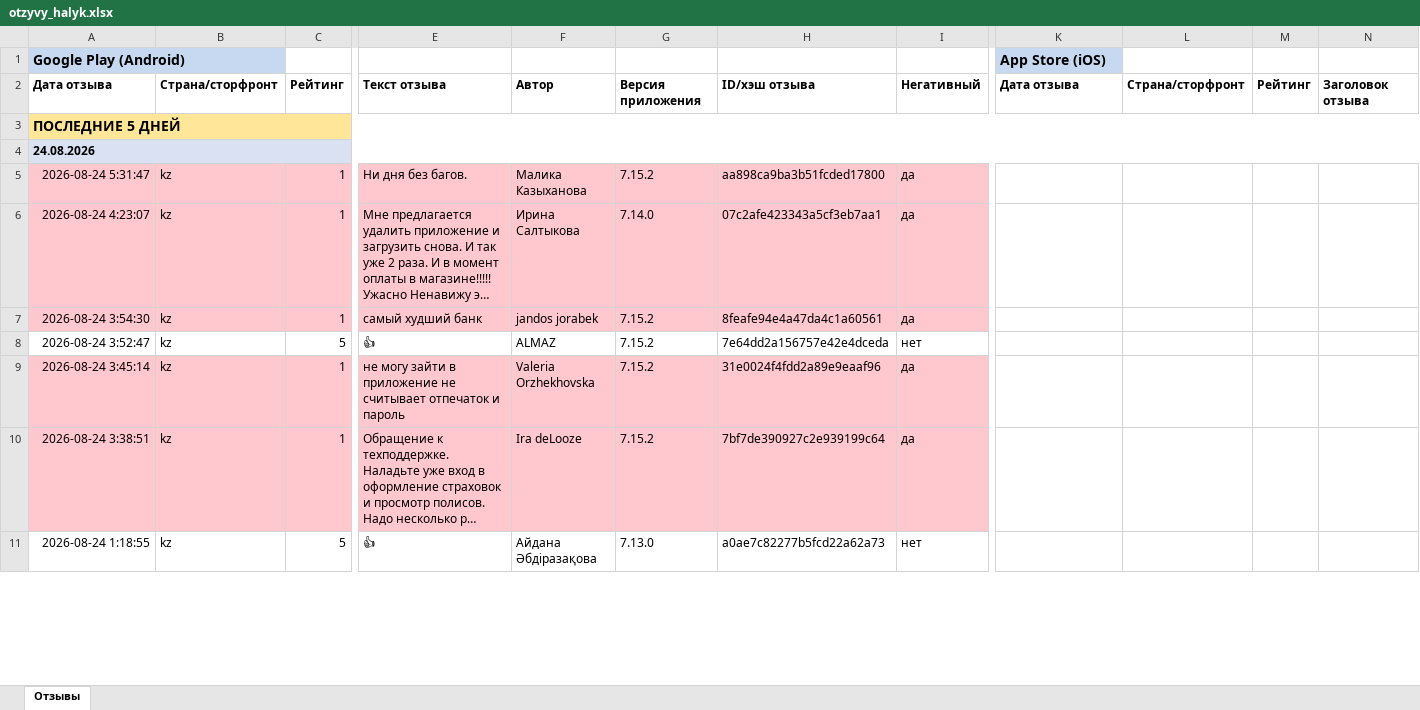
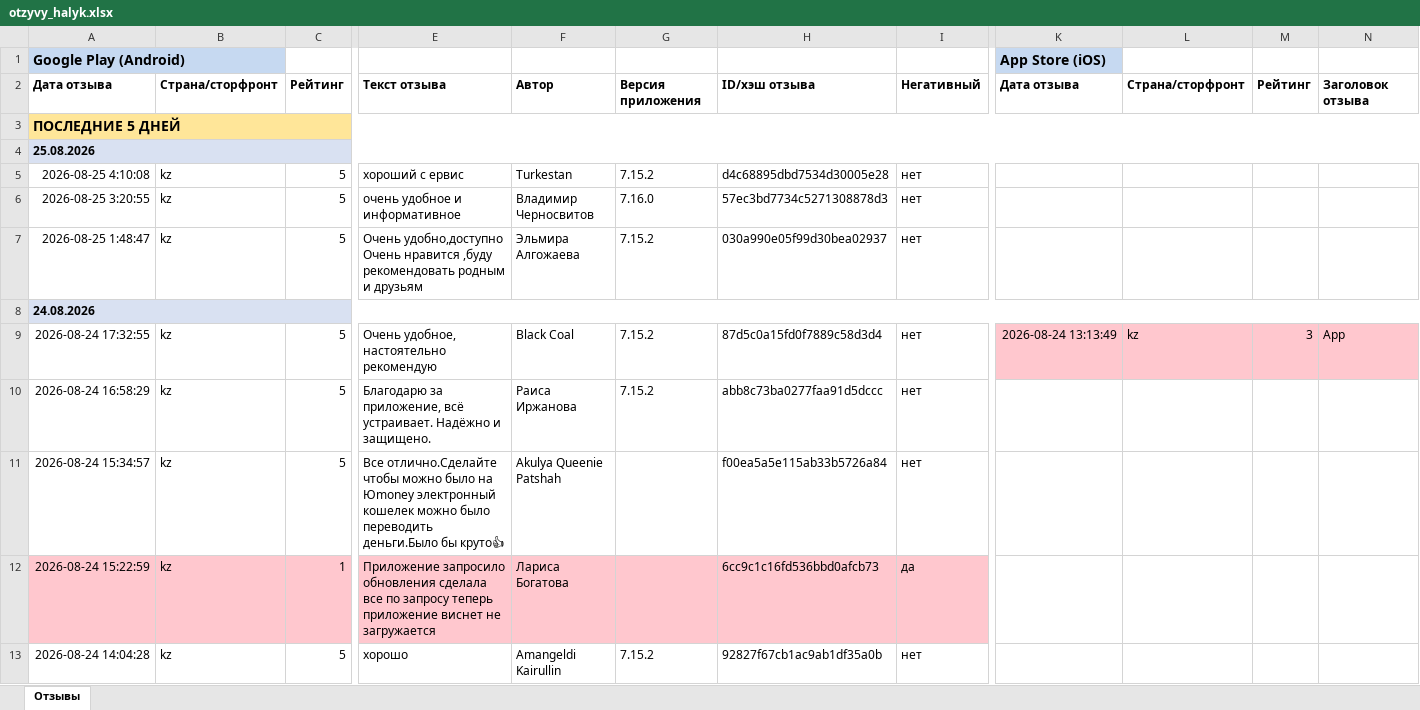
Before and after one commit to Laura-B84/my-project, an Excel workbook: otzyvy_halyk.xlsx, sheet Отзывы, drawn as a sheet; only a part is shown, gaps mark what is left out; the shorter side is filled out with more unchanged rows; long unchanged cells end in …; values as stored, in another font and other column widths than the file's, no borders; rows hold the shown columns only; the diff covers the shown part only; the diff names each change by its address in the sheet, - before the commit and + after, or states it on an @@ line.

```diff
--- a/otzyvy_halyk.xlsx (sheet Отзывы)
+++ b/otzyvy_halyk.xlsx (sheet Отзывы)
+row 4: 25.08.2026
+row 5: 2026-08-25 4:10:08 | kz | 5 | хороший с ервис | Turkestan | 7.15.2 | d4c68895dbd7534d30005e28 | нет
+row 6: 2026-08-25 3:20:55 | kz | 5 | очень удобное и информативное | Владимир Черносвитов | 7.16.0 | 57ec3bd7734c5271308878d3 | нет
+row 7: 2026-08-25 1:48:47 | kz | 5 | Очень удобно,доступно Очень нравится ,буду рекомендовать родным и друзьям | Эльмира Алгожаева | 7.15.2 | 030a990e05f99d30bea02937 | нет
+row 9: 2026-08-24 17:32:55 | kz | 5 | Очень удобное, настоятельно рекомендую | Black Coal | 7.15.2 | 87d5c0a15fd0f7889c58d3d4 | нет | 2026-08-24 13:13:49 | kz | 3 | App
+row 10: 2026-08-24 16:58:29 | kz | 5 | Благодарю за приложение, всё устраивает. Надёжно и защищено. | Раиса Иржанова | 7.15.2 | abb8c73ba0277faa91d5dccc | нет
+row 11: 2026-08-24 15:34:57 | kz | 5 | Все отлично.Сделайте чтобы можно было на Юmoney электронный кошелек можно было переводить деньги.Было бы круто👍 | Akulya Queenie Patshah |  | f00ea5a5e115ab33b5726a84 | нет
+row 12: 2026-08-24 15:22:59 | kz | 1 | Приложение запросило обновления сделала все по запросу теперь приложение виснет не загружается | Лариса Богатова |  | 6cc9c1c16fd536bbd0afcb73 | да
+row 13: 2026-08-24 14:04:28 | kz | 5 | хорошо | Amangeldi Kairullin | 7.15.2 | 92827f67cb1ac9ab1df35a0b | нет
```
Also changed, not shown: 10 added rows, 17 removed rows and 1 moved row elsewhere in this sheet, 1 other file.
